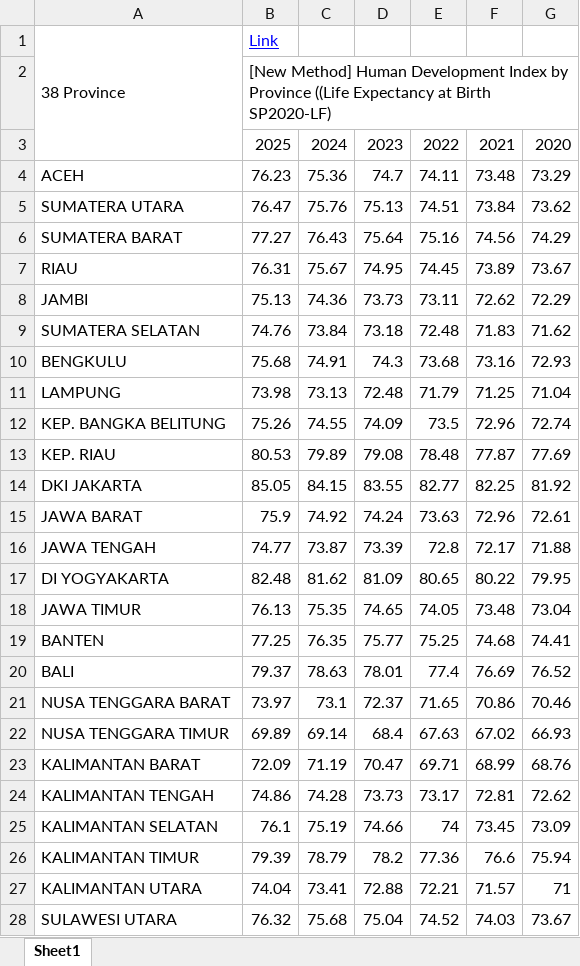
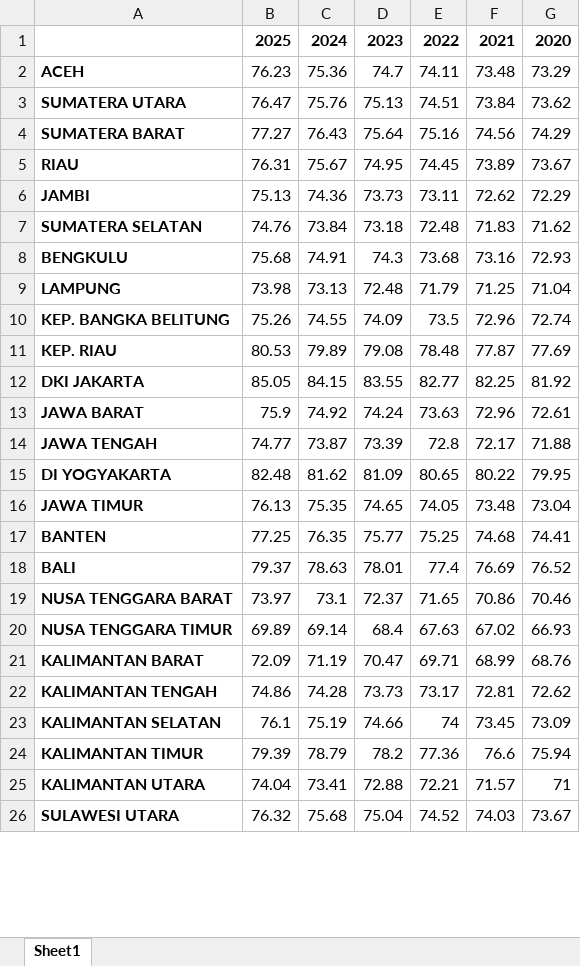
Before and after one commit to Hariaksha/wlidfire-conflict, an Excel workbook: data/wellbeing/Human Development Index by Province ((Life Expectancy at Birth SP2020-LF), 2020-25.xlsx, sheet Sheet1, drawn as a sheet; only a part is shown; values as stored, in another font and other column widths than the file's, no borders; removed rows and columns are numbered as before the commit, all else as after; the diff covers the shown part only; the diff names each change by its address in the sheet, - before the commit and + after, or states it on an @@ line.

Commit message:
Update Human Development Index by Province ((Life Expectancy at Birth SP2020-LF), 2020-25.xlsx

```diff
--- a/data/wellbeing/Human Development Index by Province ((Life Expectancy at Birth SP2020-LF), 2020-25.xlsx (sheet Sheet1)
+++ b/data/wellbeing/Human Development Index by Province ((Life Expectancy at Birth SP2020-LF), 2020-25.xlsx (sheet Sheet1)
-row 1: 38 Province | Link
-row 2:  | [New Method] Human Development Index by Province ((Life Expectancy at Birth SP2020-LF)
-B1:G1 bold: off
+B1:G1 bold: on
-A2:A26 bold: off
+A2:A26 bold: on
```
Also changed, not shown: 8 edited cells and cell formats elsewhere in this sheet.
